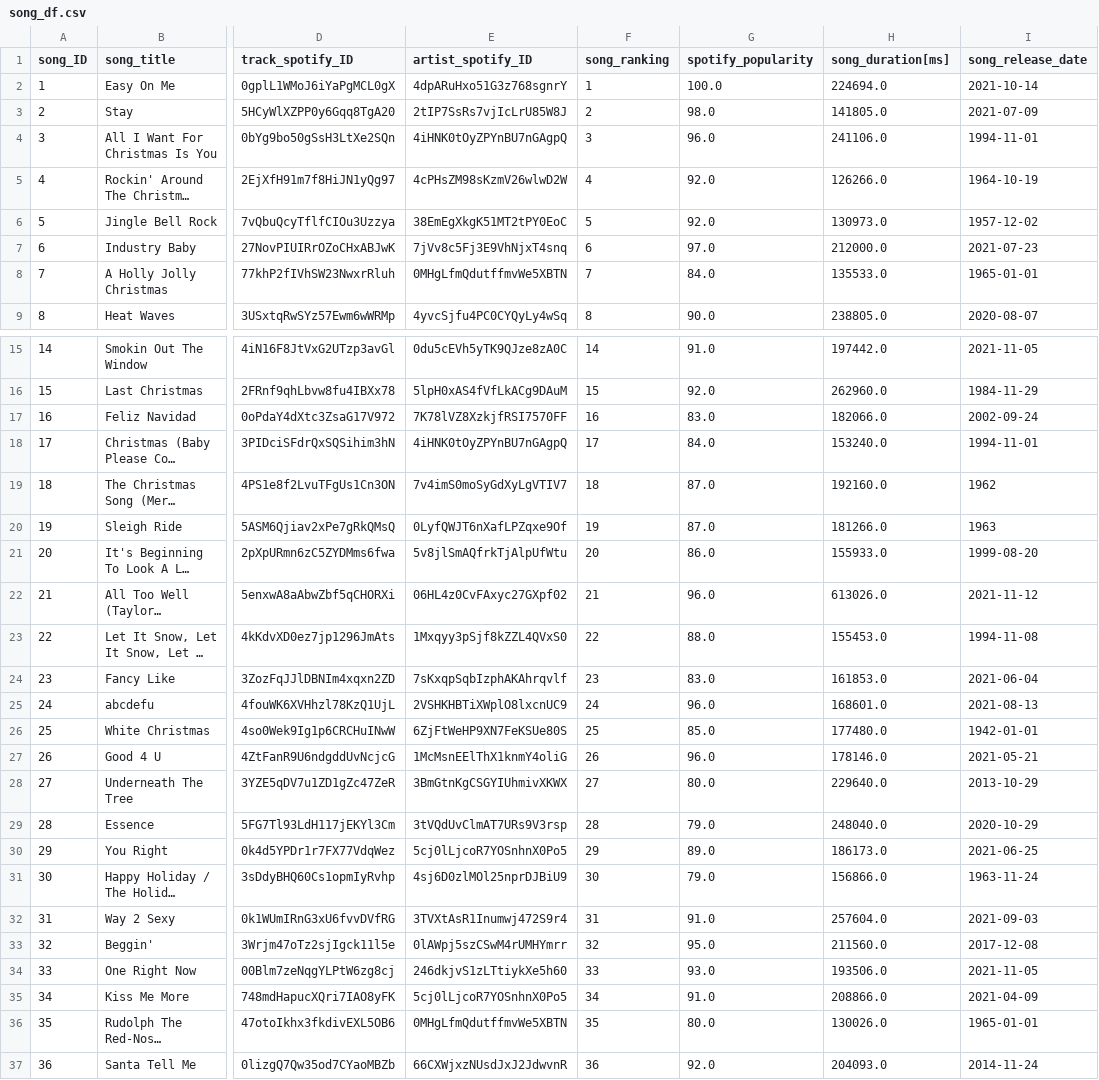
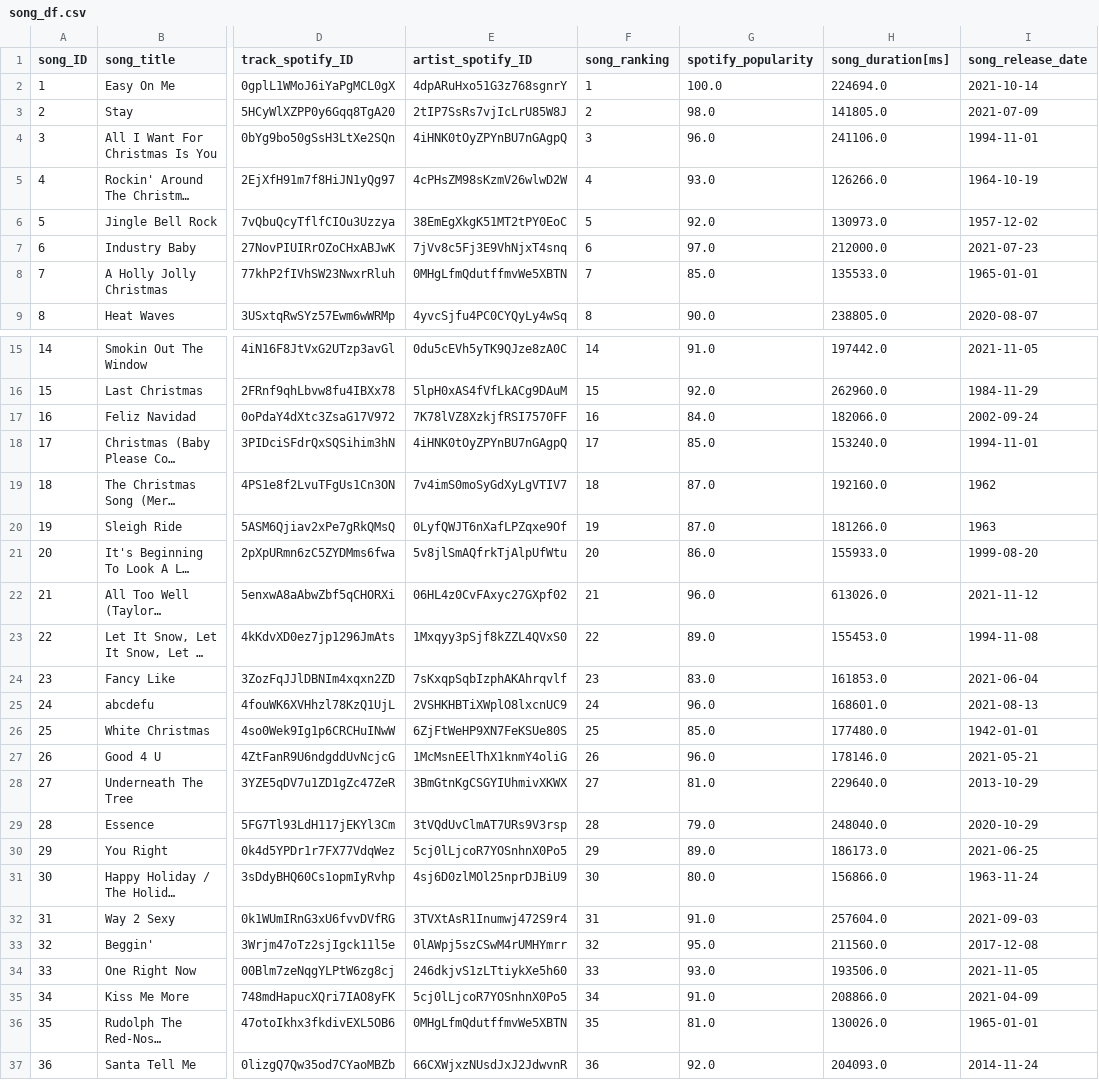
Before and after one commit to P219-C/G2-project-2_ETL_UWADA, a CSV file: Data sources/Output_CSV/song_df.csv, drawn as a sheet; only a part is shown, gaps mark what is left out; long unchanged cells end in …; the diff covers the shown part only; the diff names each change by its address in the sheet, - before the commit and + after, or states it on an @@ line.

```diff
--- a/Data sources/Output_CSV/song_df.csv
+++ b/Data sources/Output_CSV/song_df.csv
-G5 (spotify_popularity): 92.0
+G5 (spotify_popularity): 93.0
-G8 (spotify_popularity): 84.0
+G8 (spotify_popularity): 85.0
-G17 (spotify_popularity): 83.0
+G17 (spotify_popularity): 84.0
-G18 (spotify_popularity): 84.0
+G18 (spotify_popularity): 85.0
-G23 (spotify_popularity): 88.0
+G23 (spotify_popularity): 89.0
-G28 (spotify_popularity): 80.0
+G28 (spotify_popularity): 81.0
-G31 (spotify_popularity): 79.0
+G31 (spotify_popularity): 80.0
-G36 (spotify_popularity): 80.0
+G36 (spotify_popularity): 81.0
```
Also changed, not shown: 8 edited cells elsewhere in this file, Data sources/Output_CSV/artist_df.csv, Data sources/Output_CSV/event_df.csv, 24 other files.
